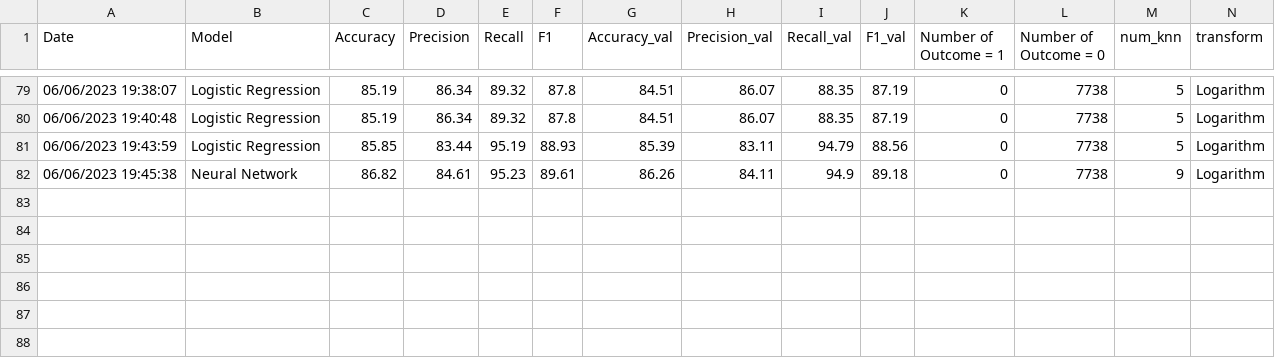
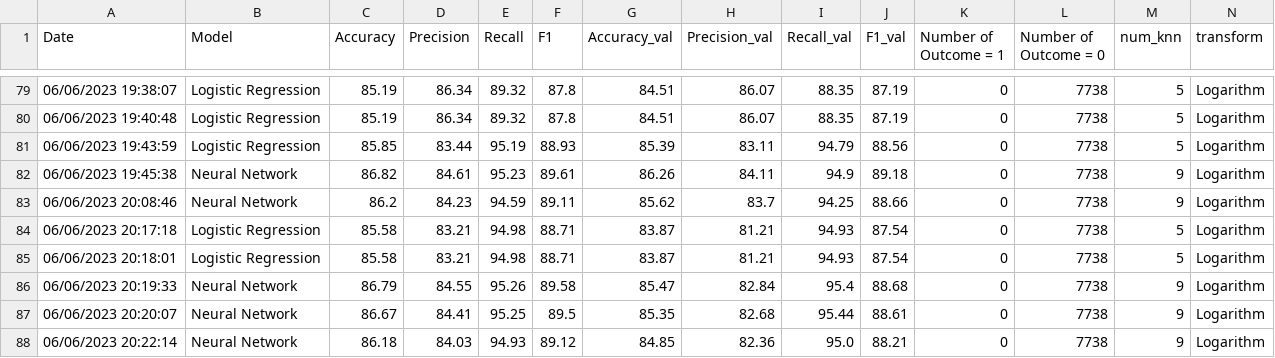
Before and after one commit to DiogoCarapito/predictive_methods_project_nova_ims, a CSV file: model_performance_records.csv, drawn as a sheet; only a part is shown, gaps mark what is left out; rows hold the shown columns only; the diff names each change by its address in the sheet, - before the commit and + after, or states it on an @@ line.

```diff
--- a/model_performance_records.csv
+++ b/model_performance_records.csv
+row 83: 06/06/2023 20:08:46 | Neural Network | 86.2 | 84.23 | 94.59 | 89.11 | 85.62 | 83.7 | 94.25 | 88.66 | 0 | 7738 | 9 | Logarithm
+row 84: 06/06/2023 20:17:18 | Logistic Regression | 85.58 | 83.21 | 94.98 | 88.71 | 83.87 | 81.21 | 94.93 | 87.54 | 0 | 7738 | 5 | Logarithm
+row 85: 06/06/2023 20:18:01 | Logistic Regression | 85.58 | 83.21 | 94.98 | 88.71 | 83.87 | 81.21 | 94.93 | 87.54 | 0 | 7738 | 5 | Logarithm
+row 86: 06/06/2023 20:19:33 | Neural Network | 86.79 | 84.55 | 95.26 | 89.58 | 85.47 | 82.84 | 95.4 | 88.68 | 0 | 7738 | 9 | Logarithm
+row 87: 06/06/2023 20:20:07 | Neural Network | 86.67 | 84.41 | 95.25 | 89.5 | 85.35 | 82.68 | 95.44 | 88.61 | 0 | 7738 | 9 | Logarithm
+row 88: 06/06/2023 20:22:14 | Neural Network | 86.18 | 84.03 | 94.93 | 89.12 | 84.85 | 82.36 | 95.0 | 88.21 | 0 | 7738 | 9 | Logarithm
```
Also changed, not shown: 4 other files.
